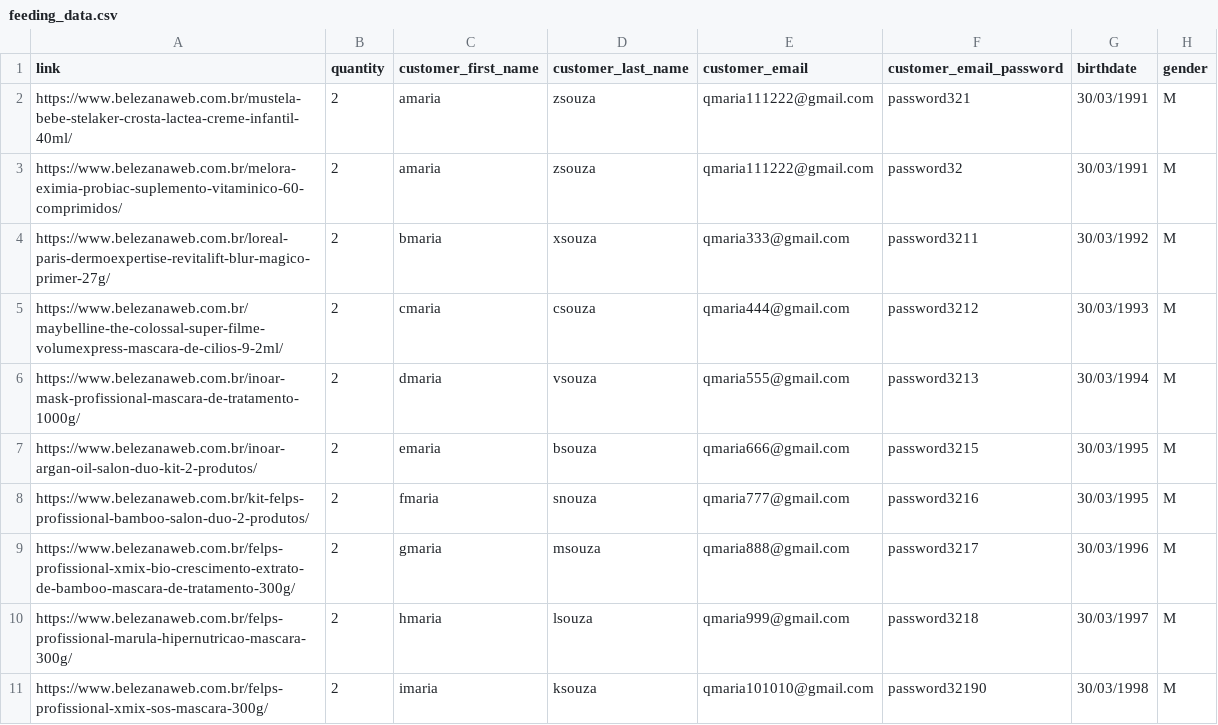
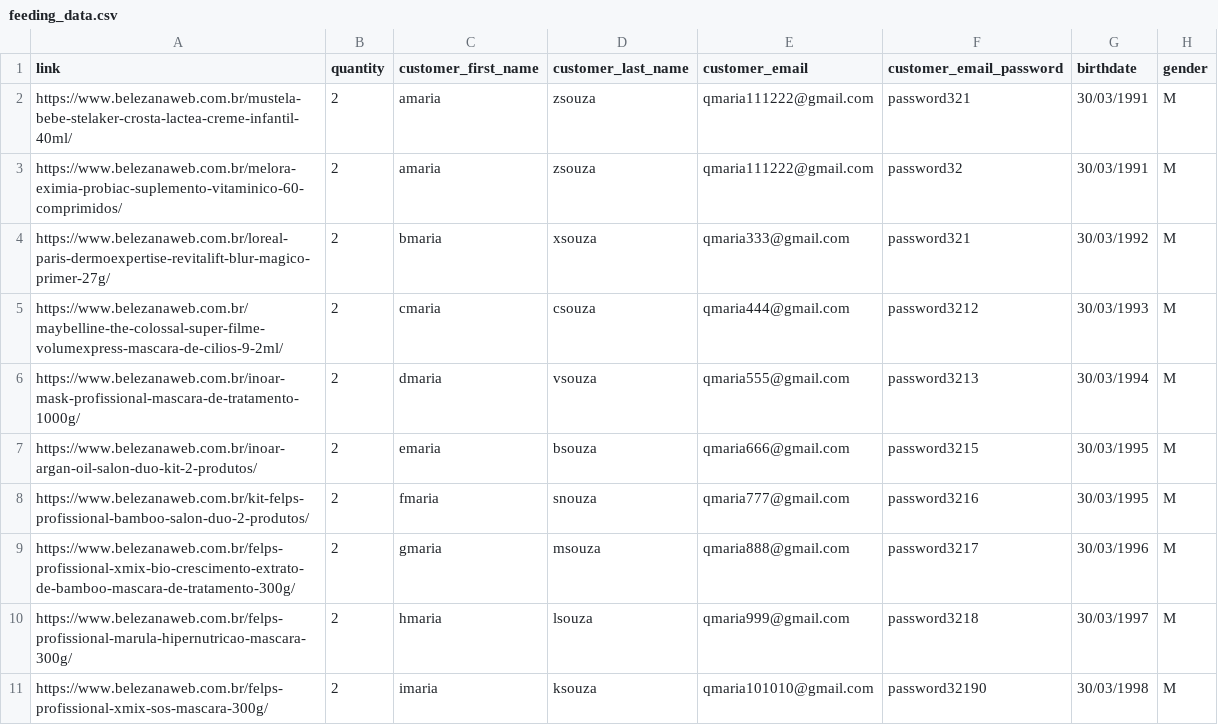
Before and after one commit to mahyess/belezena-auto-buy-bot, a CSV file: feeding_data.csv, drawn as a sheet; only a part is shown; the diff names each change by its address in the sheet, - before the commit and + after, or states it on an @@ line.

```diff
--- a/feeding_data.csv
+++ b/feeding_data.csv
-F4 (customer_email_password): password3211
+F4 (customer_email_password): password321
```
Also changed, not shown: 1 other file.
